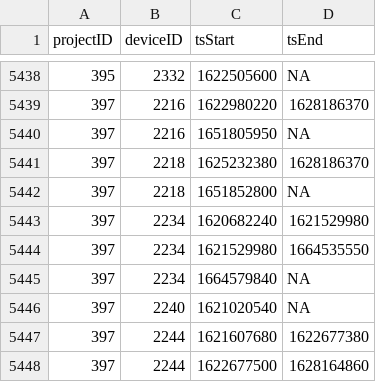
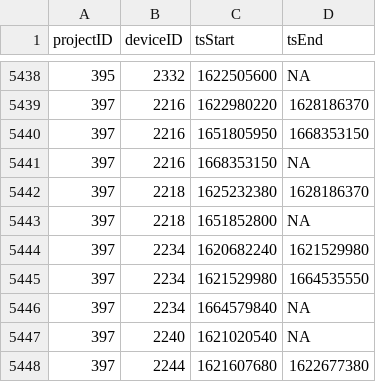
Before and after one commit to MotusWTS/motus-metadata-history, a CSV file: receiver_deployments.csv, drawn as a sheet; only a part is shown, gaps mark what is left out; the shorter side is filled out with more unchanged rows.

Commit message:
revised upstream

```diff
--- a/receiver_deployments.csv
+++ b/receiver_deployments.csv
@@ -5439,3 +5439,4 @@
 397,2216,1622980220,1628186370
-397,2216,1651805950,NA
+397,2216,1651805950,1668353150
+397,2216,1668353150,NA
 397,2218,1625232380,1628186370
```
